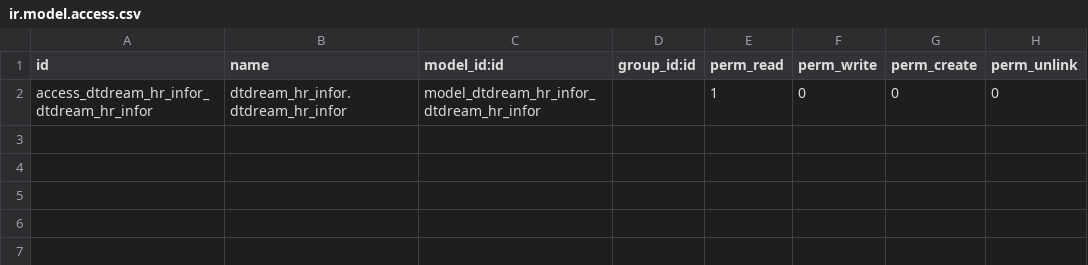
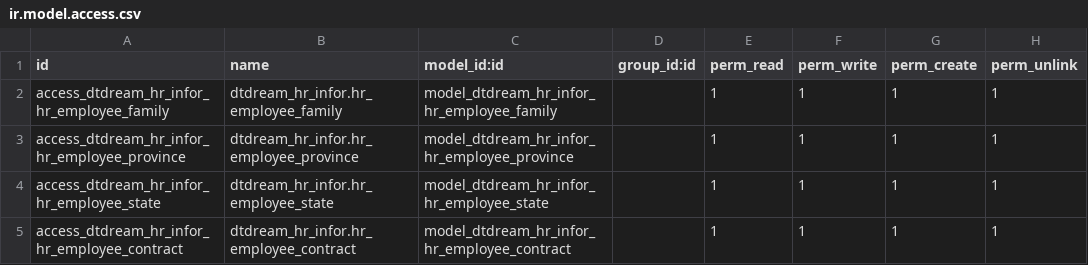
Before and after one commit to alangwansui/Enterprise_odoo_account, a CSV file: myaddons/dtdream_hr_infor/security/ir.model.access.csv, drawn as a sheet; removed rows and columns are numbered as before the commit, all else as after; the diff names each change by its address in the sheet, - before the commit and + after, or states it on an @@ line.

```diff
--- a/myaddons/dtdream_hr_infor/security/ir.model.access.csv
+++ b/myaddons/dtdream_hr_infor/security/ir.model.access.csv
-row 2: access_dtdream_hr_infor_dtdream_hr_infor | dtdream_hr_infor.dtdream_hr_infor | model_dtdream_hr_infor_dtdream_hr_infor |  | 1 | 0 | 0 | 0
+row 2: access_dtdream_hr_infor_hr_employee_family | dtdream_hr_infor.hr_employee_family | model_dtdream_hr_infor_hr_employee_family |  | 1 | 1 | 1 | 1
+row 3: access_dtdream_hr_infor_hr_employee_province | dtdream_hr_infor.hr_employee_province | model_dtdream_hr_infor_hr_employee_province |  | 1 | 1 | 1 | 1
+row 4: access_dtdream_hr_infor_hr_employee_state | dtdream_hr_infor.hr_employee_state | model_dtdream_hr_infor_hr_employee_state |  | 1 | 1 | 1 | 1
+row 5: access_dtdream_hr_infor_hr_employee_contract | dtdream_hr_infor.hr_employee_contract | model_dtdream_hr_infor_hr_employee_contract |  | 1 | 1 | 1 | 1
```
Also changed, not shown: myaddons/dtdream_hr_resume/security/ir.model.access.csv, 11 other files.
